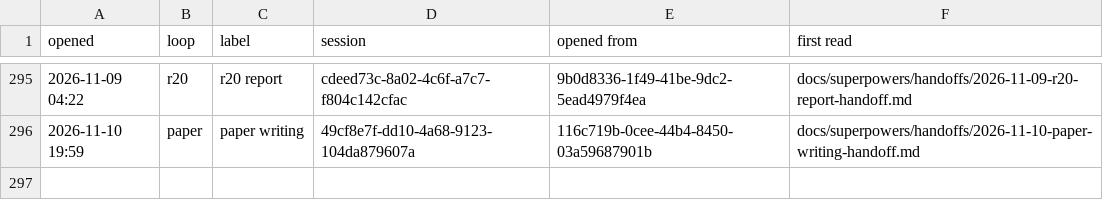
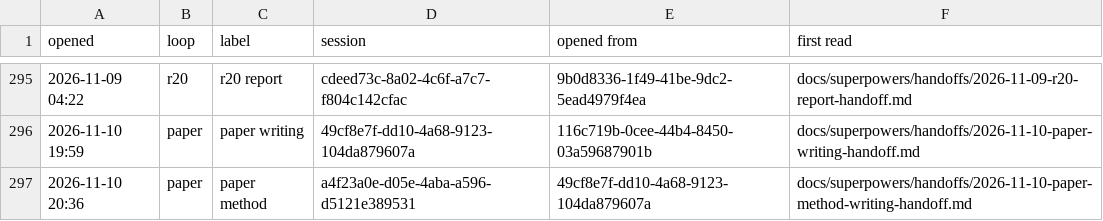
Before and after one commit to AugustOxQ/CoSiR, a TSV file: docs/superpowers/handoffs/chats.tsv, drawn as a sheet; only a part is shown, gaps mark what is left out; the diff names each change by its address in the sheet, - before the commit and + after, or states it on an @@ line.

```diff
--- a/docs/superpowers/handoffs/chats.tsv
+++ b/docs/superpowers/handoffs/chats.tsv
+row 297: 2026-11-10 20:36 | paper | paper method | a4f23a0e-d05e-4aba-a596-d5121e389531 | 49cf8e7f-dd10-4a68-9123-104da879607a | docs/superpowers/handoffs/2026-11-10-paper-method-writing-handoff.md
```
Also changed, not shown: 1 other file.
